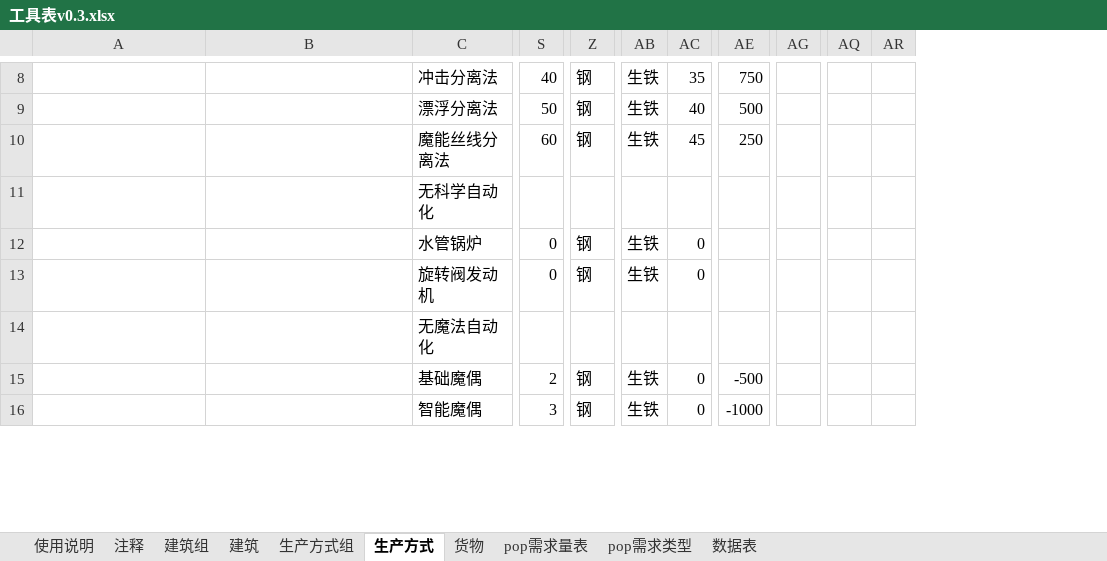
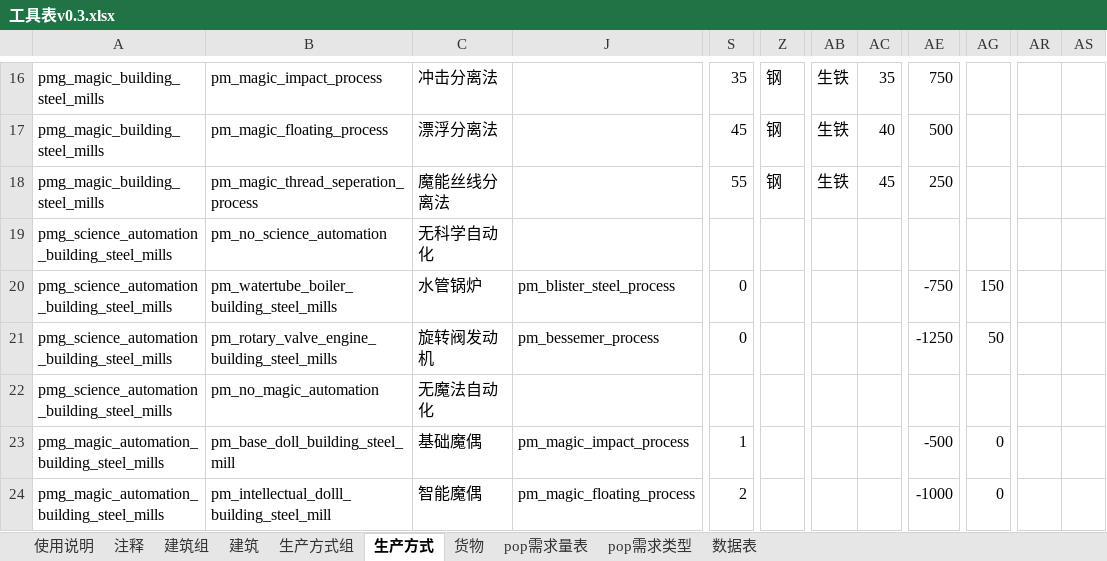
Before and after one commit to YFFtYHwsdj/Aurora-of-Magiscientia, an Excel workbook: 数值设定/工具表v0.3.xlsx, sheet 生产方式, drawn as a sheet; only a part is shown, gaps mark what is left out; values as stored, in another font and other column widths than the file's, no cell formats; removed rows and columns are numbered as before the commit, all else as after; the diff covers the shown part only; the diff names each change by its address in the sheet, - before the commit and + after, or states it on an @@ line.

```diff
--- a/数值设定/工具表v0.3.xlsx (sheet 生产方式)
+++ b/数值设定/工具表v0.3.xlsx (sheet 生产方式)
@@ column J unhidden, rows 20-24: pm_blister_steel_process | pm_bessemer_process |  | pm_magic_impact_process | pm_magic_floating_process @@
-column AQ, empty
-column AR, empty
+column AR, empty
+column AS, empty
-A16:A18: (empty)
+A16:A18: pmg_magic_building_steel_mills
-B16: (empty)
+B16: pm_magic_impact_process
-S16: 40
+S16: 35
-B17: (empty)
+B17: pm_magic_floating_process
-S17: 50
+S17: 45
-B18: (empty)
+B18: pm_magic_thread_seperation_process
-S18: 60
+S18: 55
-A19:A22: (empty)
+A19:A22: pmg_science_automation_building_steel_mills
-B19: (empty)
+B19: pm_no_science_automation
-B20: (empty)
+B20: pm_watertube_boiler_building_steel_mills
-Z20:Z21: 钢
+Z20:Z21: (empty)
-AB20:AB21: 生铁
+AB20:AB21: (empty)
-AC20:AC21: 0
+AC20:AC21: (empty)
-AE20: (empty)
+AE20: -750
-AG20: (empty)
+AG20: 150
-B21: (empty)
+B21: pm_rotary_valve_engine_building_steel_mills
-AE21: (empty)
+AE21: -1250
-AG21: (empty)
+AG21: 50
-B22: (empty)
+B22: pm_no_magic_automation
-A23:A24: (empty)
+A23:A24: pmg_magic_automation_building_steel_mills
-B23: (empty)
+B23: pm_base_doll_building_steel_mill
-S23: 2
+S23: 1
-Z23:Z24: 钢
+Z23:Z24: (empty)
-AB23:AB24: 生铁
+AB23:AB24: (empty)
-AC23:AC24: 0
+AC23:AC24: (empty)
-AG23:AG24: (empty)
+AG23:AG24: 0
-B24: (empty)
+B24: pm_intellectual_dolll_building_steel_mill
-S24: 3
+S24: 2
```
Also changed, not shown: 8 added rows and 82 edited cells elsewhere in this sheet, sheet 数据表, cell formats, hidden cells, 4 other files.
